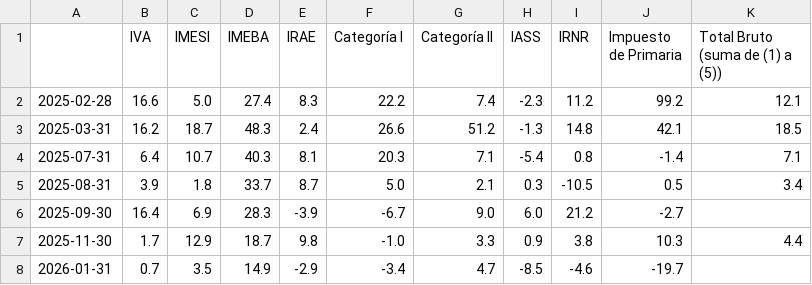
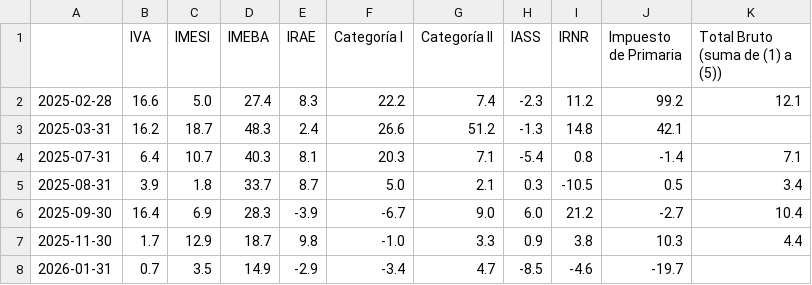
Before and after one commit to rxavier/econuy-extras, a CSV file: econuy_extras/retrieval/taxes_pdf.csv, drawn as a sheet.

Commit message:
Commit from GitHub Actions (taxes_pdf)

```diff
--- a/econuy_extras/retrieval/taxes_pdf.csv
+++ b/econuy_extras/retrieval/taxes_pdf.csv
@@ -2,6 +2,6 @@
 2025-02-28,16.6,5.0,27.4,8.3,22.2,7.4,-2.3,11.2,99.2,12.1
-2025-03-31,16.2,18.7,48.3,2.4,26.6,51.2,-1.3,14.8,42.1,18.5
+2025-03-31,16.2,18.7,48.3,2.4,26.6,51.2,-1.3,14.8,42.1,
 2025-07-31,6.4,10.7,40.3,8.1,20.3,7.1,-5.4,0.8,-1.4,7.1
 2025-08-31,3.9,1.8,33.7,8.7,5.0,2.1,0.3,-10.5,0.5,3.4
-2025-09-30,16.4,6.9,28.3,-3.9,-6.7,9.0,6.0,21.2,-2.7,
+2025-09-30,16.4,6.9,28.3,-3.9,-6.7,9.0,6.0,21.2,-2.7,10.4
 2025-11-30,1.7,12.9,18.7,9.8,-1.0,3.3,0.9,3.8,10.3,4.4
```
